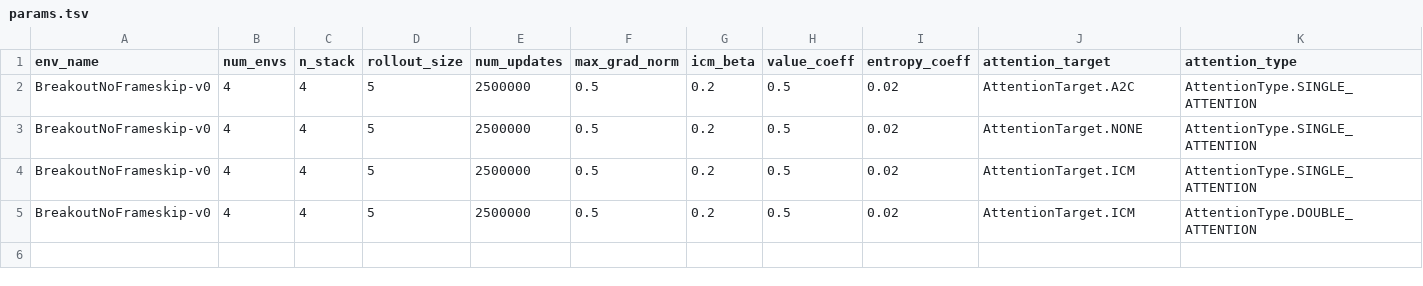
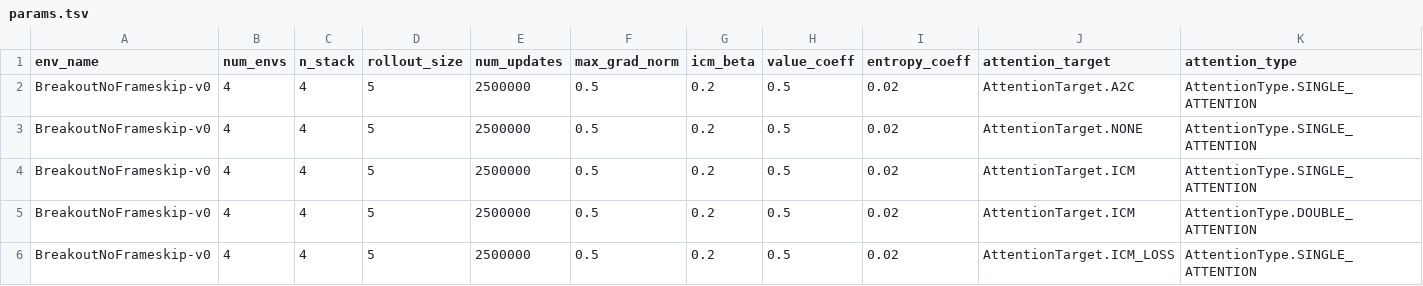
Before and after one commit to rpatrik96/AttA2C, a TSV file: log_experimental/BreakoutNoFrameskip-v0/params.tsv, drawn as a sheet; only a part is shown; rows hold the shown columns only; the diff names each change by its address in the sheet, - before the commit and + after, or states it on an @@ line.

```diff
--- a/log_experimental/BreakoutNoFrameskip-v0/params.tsv
+++ b/log_experimental/BreakoutNoFrameskip-v0/params.tsv
+row 6: BreakoutNoFrameskip-v0 | 4 | 4 | 5 | 2500000 | 0.5 | 0.2 | 0.5 | 0.02 | AttentionTarget.ICM_LOSS | AttentionType.SINGLE_ATTENTION
```
Also changed, not shown: log_experimental/SeaquestNoFrameskip-v0/params.tsv, 5 other files.
